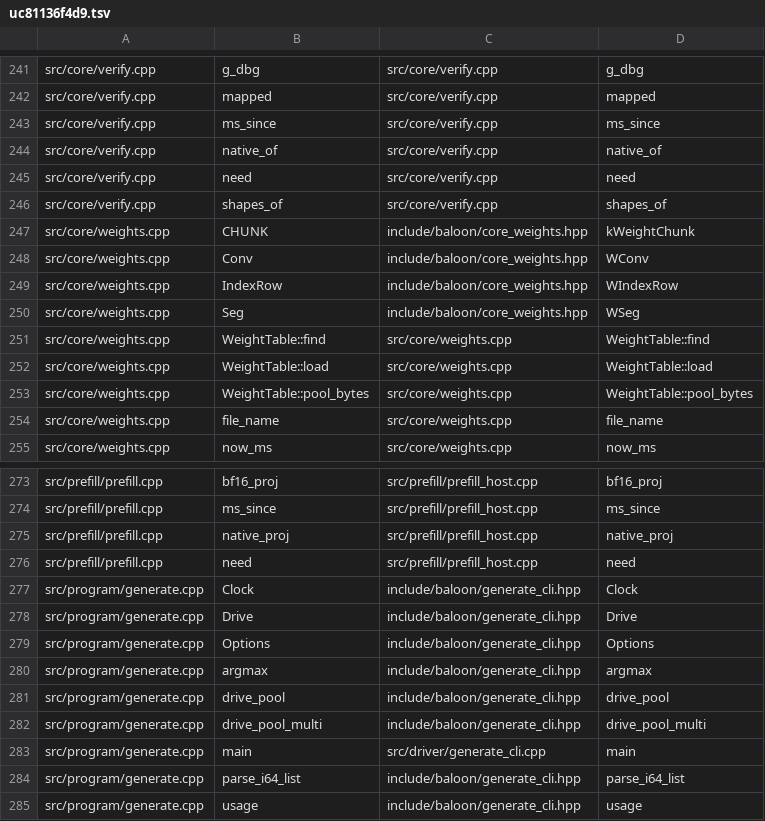
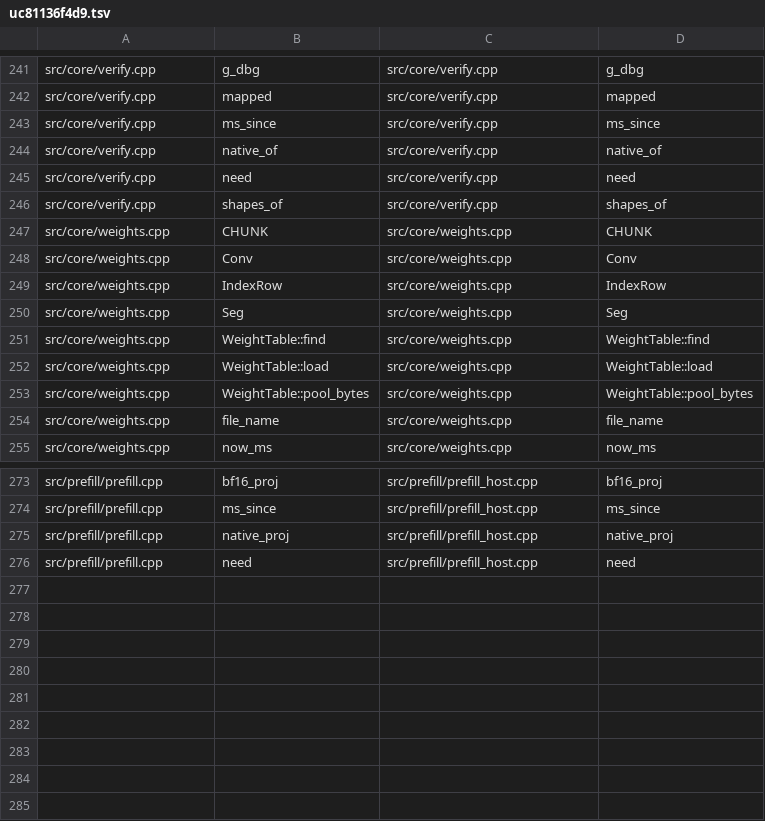
Before and after one commit to zeng-bin3123/baloon, a TSV file: .einsteinOS/port/uc81136f4d9.tsv, drawn as a sheet; only a part is shown, gaps mark what is left out.

Commit message:
unit uc81136f4d9: LayerComposition.lean, SessionGraphs.lean, WeightLoader.lean, MtpDrafter.lean, ExpertCache.lean, ExpertSource.lean, Pref... [compile=pass smoke=pass gate=lean_unproved kernels=-, verified by the kernel]

```diff
--- a/.einsteinOS/port/uc81136f4d9.tsv
+++ b/.einsteinOS/port/uc81136f4d9.tsv
@@ -246,6 +246,6 @@ src/core/verify.cpp	need	src/core/verify.cpp	need
 src/core/verify.cpp	shapes_of	src/core/verify.cpp	shapes_of
-src/core/weights.cpp	CHUNK	include/baloon/core_weights.hpp	kWeightChunk
-src/core/weights.cpp	Conv	include/baloon/core_weights.hpp	WConv
-src/core/weights.cpp	IndexRow	include/baloon/core_weights.hpp	WIndexRow
-src/core/weights.cpp	Seg	include/baloon/core_weights.hpp	WSeg
+src/core/weights.cpp	CHUNK	src/core/weights.cpp	CHUNK
+src/core/weights.cpp	Conv	src/core/weights.cpp	Conv
+src/core/weights.cpp	IndexRow	src/core/weights.cpp	IndexRow
+src/core/weights.cpp	Seg	src/core/weights.cpp	Seg
 src/core/weights.cpp	WeightTable::find	src/core/weights.cpp	WeightTable::find
@@ -276,10 +276 @@ src/prefill/prefill.cpp	native_proj	src/prefill/prefill_host.cpp	native_proj
 src/prefill/prefill.cpp	need	src/prefill/prefill_host.cpp	need
-src/program/generate.cpp	Clock	include/baloon/generate_cli.hpp	Clock
-src/program/generate.cpp	Drive	include/baloon/generate_cli.hpp	Drive
-src/program/generate.cpp	Options	include/baloon/generate_cli.hpp	Options
-src/program/generate.cpp	argmax	include/baloon/generate_cli.hpp	argmax
-src/program/generate.cpp	drive_pool	include/baloon/generate_cli.hpp	drive_pool
-src/program/generate.cpp	drive_pool_multi	include/baloon/generate_cli.hpp	drive_pool_multi
-src/program/generate.cpp	main	src/driver/generate_cli.cpp	main
-src/program/generate.cpp	parse_i64_list	include/baloon/generate_cli.hpp	parse_i64_list
-src/program/generate.cpp	usage	include/baloon/generate_cli.hpp	usage
```
Also changed, not shown: 26 other files.
